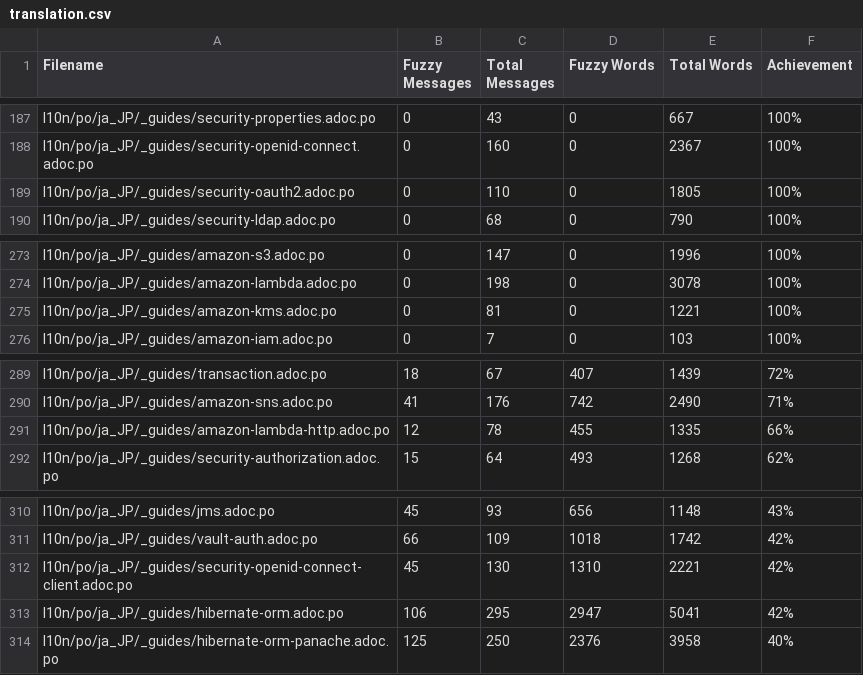
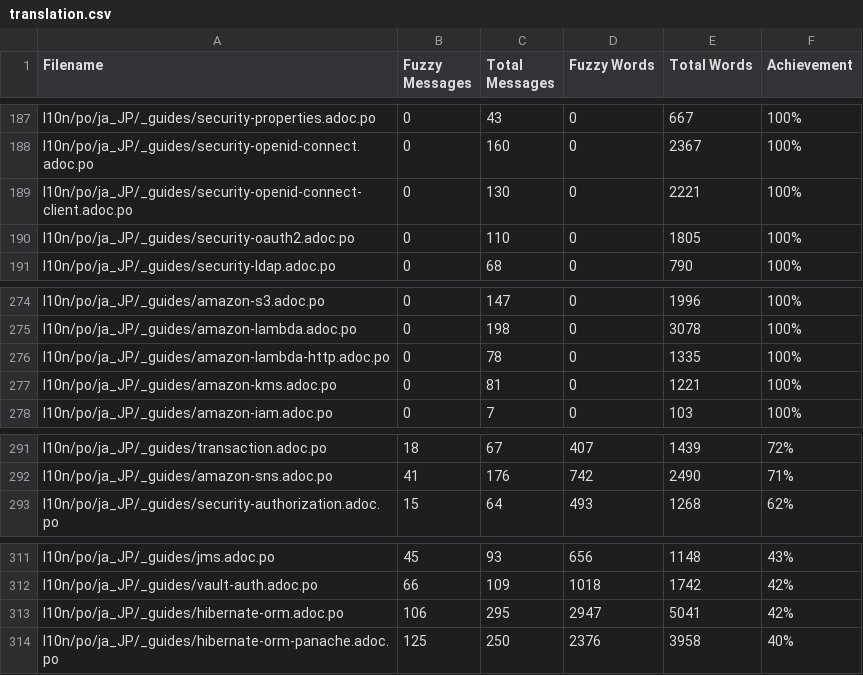
Before and after one commit to quarkusio/ja.quarkus.io, a CSV file: l10n/stats/translation.csv, drawn as a sheet; only a part is shown, gaps mark what is left out; removed rows and columns are numbered as before the commit, all else as after; the diff names each change by its address in the sheet, - before the commit and + after, or states it on an @@ line.

Commit message:
Update translation stats

```diff
--- a/l10n/stats/translation.csv
+++ b/l10n/stats/translation.csv
+row 189: l10n/po/ja_JP/_guides/security-openid-connect-client.adoc.po | 0 | 130 | 0 | 2221 | 100%
+row 276: l10n/po/ja_JP/_guides/amazon-lambda-http.adoc.po | 0 | 78 | 0 | 1335 | 100%
-row 291: l10n/po/ja_JP/_guides/amazon-lambda-http.adoc.po | 12 | 78 | 455 | 1335 | 66%
-row 312: l10n/po/ja_JP/_guides/security-openid-connect-client.adoc.po | 45 | 130 | 1310 | 2221 | 42%
```
